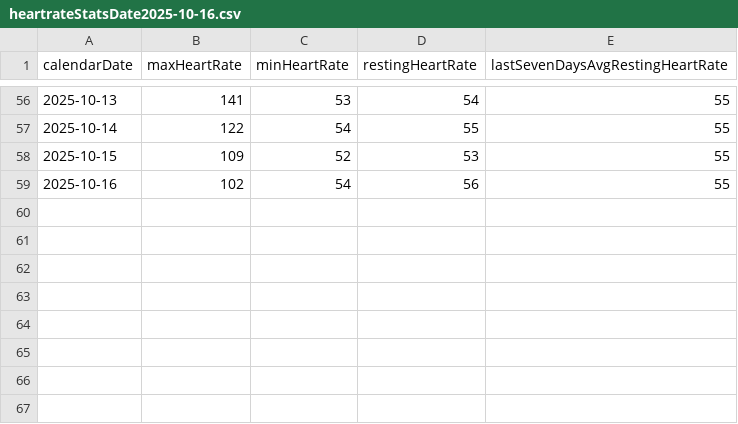
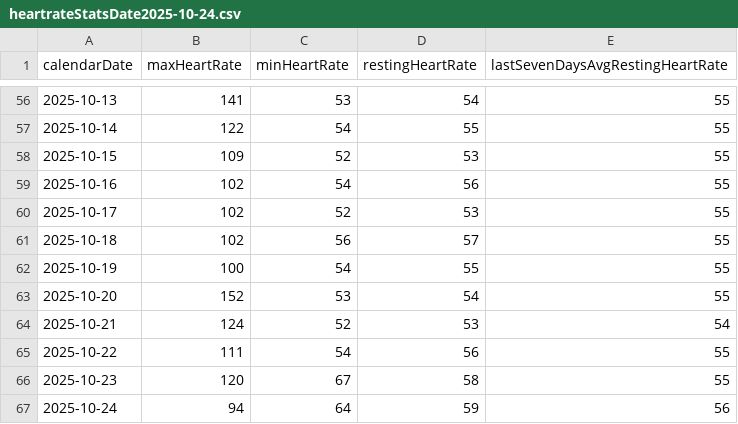
Before and after one commit to mahoneyjustinnj/myGarminHealth_JM, a CSV file: clean_data/heartrateStatsDate2025-10-24.csv (was clean_data/heartrateStatsDate2025-10-16.csv), drawn as a sheet; only a part is shown, gaps mark what is left out; the diff names each change by its address in the sheet, - before the commit and + after, or states it on an @@ line.

```diff
--- a/clean_data/heartrateStatsDate2025-10-16.csv
+++ b/clean_data/heartrateStatsDate2025-10-24.csv
+row 60: 2025-10-17 | 102 | 52 | 53 | 55
+row 61: 2025-10-18 | 102 | 56 | 57 | 55
+row 62: 2025-10-19 | 100 | 54 | 55 | 55
+row 63: 2025-10-20 | 152 | 53 | 54 | 55
+row 64: 2025-10-21 | 124 | 52 | 53 | 54
+row 65: 2025-10-22 | 111 | 54 | 56 | 55
+row 66: 2025-10-23 | 120 | 67 | 58 | 55
+row 67: 2025-10-24 | 94 | 64 | 59 | 56
```
Also changed, not shown: clean_data/respirStatsDate2025-10-24.csv, clean_data/sleepQualStatsDate2025-10-24.csv, 8 other files.
